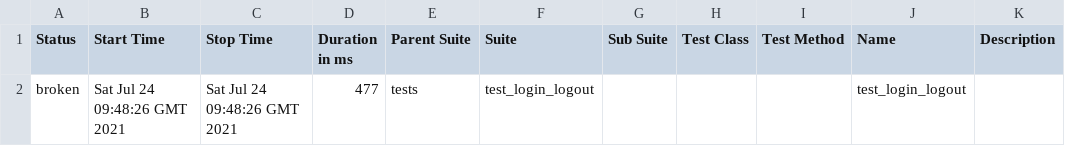
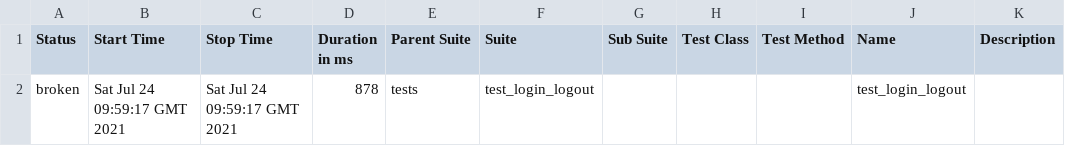
Before and after one commit to barthaniki/conduit, a CSV file: 7/data/suites.csv, drawn as a sheet.

```diff
--- a/7/data/suites.csv
+++ b/7/data/suites.csv
@@ -1,2 +1,2 @@
 "Status","Start Time","Stop Time","Duration in ms","Parent Suite","Suite","Sub Suite","Test Class","Test Method","Name","Description"
-"broken","Sat Jul 24 09:48:26 GMT 2021","Sat Jul 24 09:48:26 GMT 2021","477","tests","test_login_logout","","","","test_login_logout",""
+"broken","Sat Jul 24 09:59:17 GMT 2021","Sat Jul 24 09:59:17 GMT 2021","878","tests","test_login_logout","","","","test_login_logout",""
```
Also changed, not shown: 27 other files.
